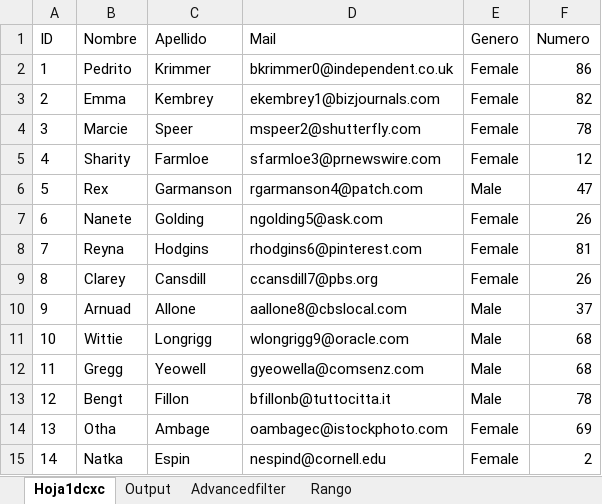
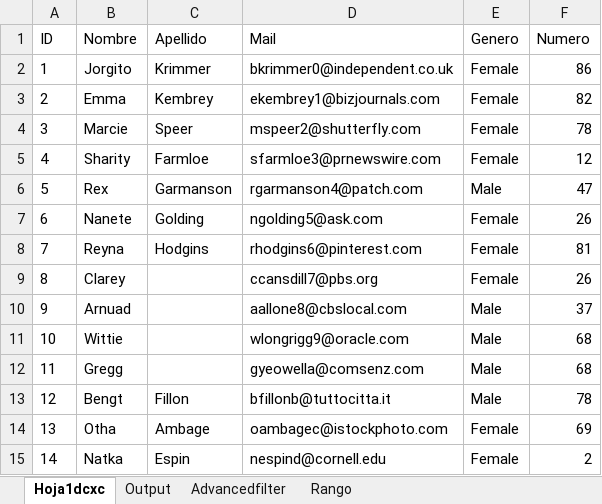
Before and after one commit to kenjiushiro/Cosa, an Excel workbook: copysort.xlsm, sheet Hoja1dcxc, drawn as a sheet; only a part is shown; values as stored, in another font and other column widths than the file's, no borders; the diff names each change by its address in the sheet, - before the commit and + after, or states it on an @@ line.

```diff
--- a/copysort.xlsm (sheet Hoja1dcxc)
+++ b/copysort.xlsm (sheet Hoja1dcxc)
-B2 (Nombre): Pedrito
+B2 (Nombre): Jorgito
-C9 (Apellido): Cansdill
+C9 (Apellido): (empty)
-C10 (Apellido): Allone
+C10 (Apellido): (empty)
-C11 (Apellido): Longrigg
+C11 (Apellido): (empty)
-C12 (Apellido): Yeowell
+C12 (Apellido): (empty)
```
Also changed, not shown: ADO.xlsm, 2 other files.
